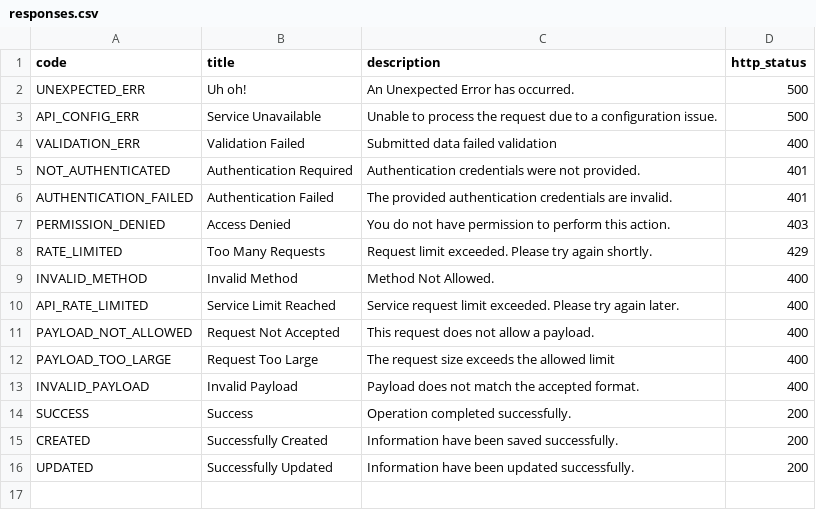
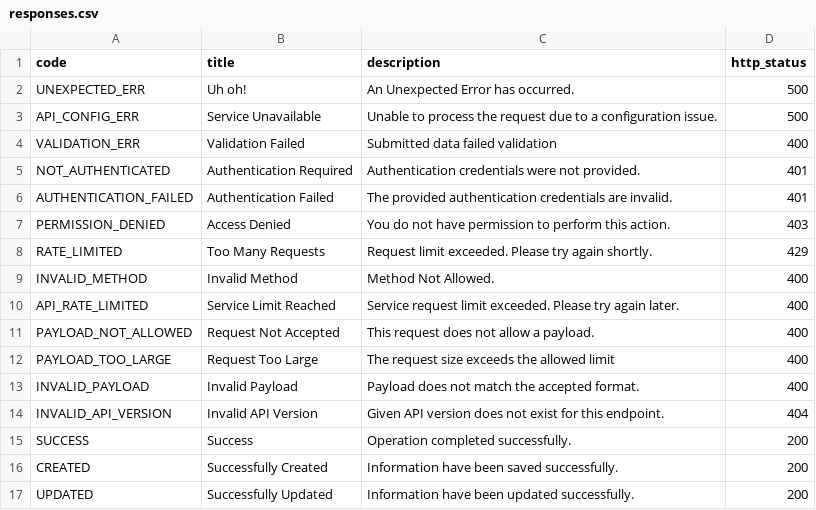
Before and after one commit to P-Sudhakar-tech/django-mindoff, a CSV file: apps/django_mindoff/components/managers/resources/responses.csv, drawn as a sheet.

Commit message:
Changes: 1. Added mo_response_kit's json response to router failure 2. Altered MindoffRouterTestCase to support the mindoff json response 3. Added CSRF Exempt to urls.py generation by default instead of in views entrypoint

```diff
--- a/apps/django_mindoff/components/managers/resources/responses.csv
+++ b/apps/django_mindoff/components/managers/resources/responses.csv
@@ -13,2 +13,3 @@ PAYLOAD_TOO_LARGE,Request Too Large,The request size exceeds the allowed limit,4
 INVALID_PAYLOAD,Invalid Payload,Payload does not match the accepted format.,400
+INVALID_API_VERSION,Invalid API Version,Given API version does not exist for this endpoint.,404
 SUCCESS,Success,Operation completed successfully.,200
```
Also changed, not shown: config/responses.csv, 9 other files.
